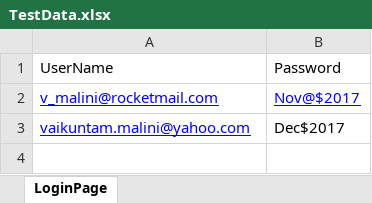
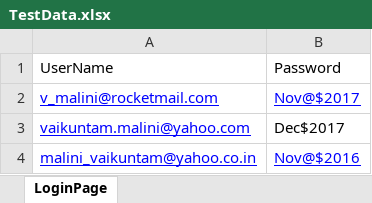
Before and after one commit to usertest02/EndToEnd, an Excel workbook: TestData.xlsx, sheet LoginPage, drawn as a sheet; values as stored, in another font and other column widths than the file's, no borders; the diff names each change by its address in the sheet, - before the commit and + after, or states it on an @@ line.

Commit message:
last update

```diff
--- a/TestData.xlsx (sheet LoginPage)
+++ b/TestData.xlsx (sheet LoginPage)
+row 4: malini_vaikuntam@yahoo.co.in | Nov@$2016
```
